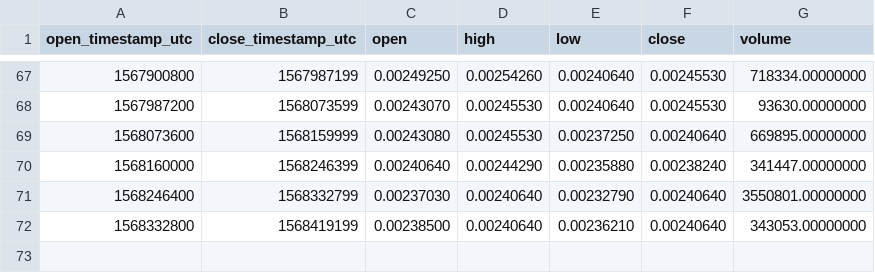
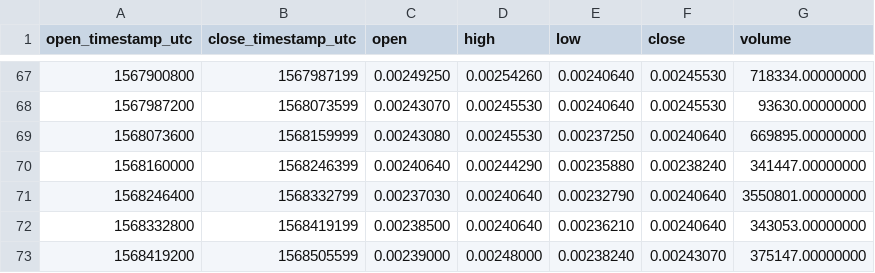
Before and after one commit to cryptobigbro/binance-DOGEUSDC, a CSV file: binance-DOGEUSDC-1d.csv, drawn as a sheet; only a part is shown, gaps mark what is left out.

```diff
--- a/binance-DOGEUSDC-1d.csv
+++ b/binance-DOGEUSDC-1d.csv
@@ -72 +72,2 @@ open_timestamp_utc,close_timestamp_utc,open,high,low,close,volume
 1568332800,1568419199,0.00238500,0.00240640,0.00236210,0.00240640,343053.00000000
+1568419200,1568505599,0.00239000,0.00248000,0.00238240,0.00243070,375147.00000000
```
Also changed, not shown: binance-DOGEUSDC-1h.csv.
